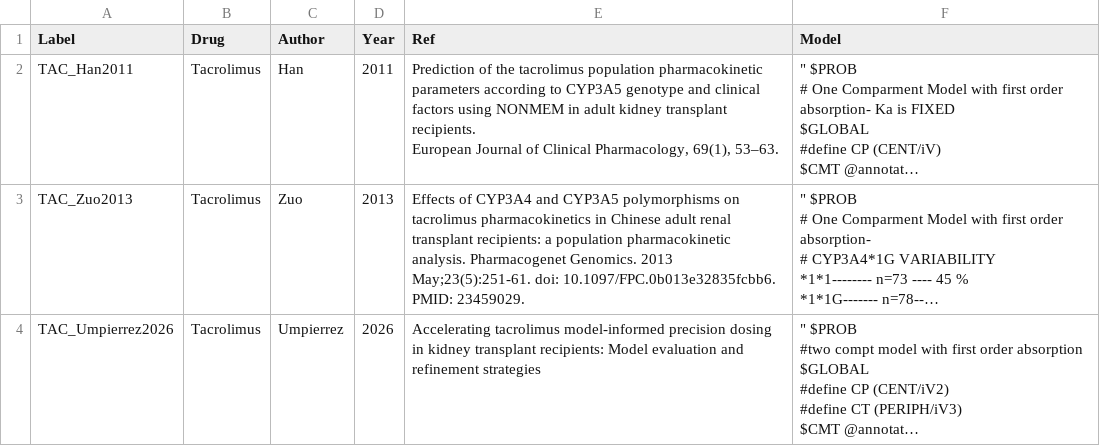
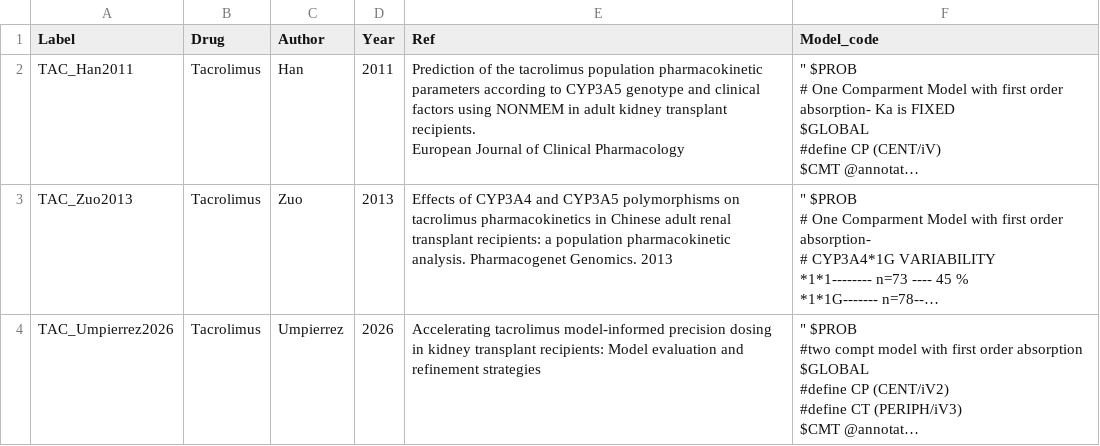
Before and after one commit to Martin-Umpierrez/exeval, a CSV file: data_raw/exeval_models.csv, drawn as a sheet; long unchanged cells end in …; the diff names each change by its address in the sheet, - before the commit and + after, or states it on an @@ line.

Commit message:
exeval_models
Model_Data and documentation

```diff
--- a/data_raw/exeval_models.csv
+++ b/data_raw/exeval_models.csv
-F1: Model
+F1: Model_code
-E2 (Ref): …of Clinical Pharmacology, 69(1), 53–63.
+E2 (Ref): …of Clinical Pharmacology
-E3 (Ref): …Genomics. 2013 May;23(5):251-61. doi: 10.1097/FPC.0b013e32835fcbb6. PMID: 23459029.
+E3 (Ref): …Genomics. 2013
```
Also changed, not shown: 3 other files.
